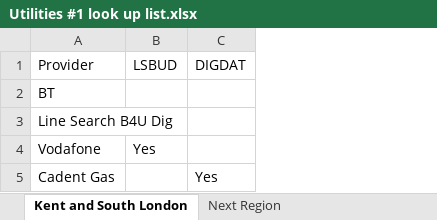
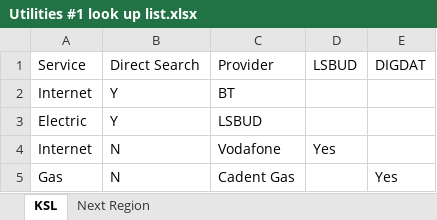
Before and after one commit to DEFRA/EA-FCRM-Utilities, an Excel workbook: Documents/Utilities #1 look up list.xlsx, sheet KSL, drawn as a sheet; values as stored, in another font and other column widths than the file's, no borders; addresses are those after the commit; the diff names each change by its address in the sheet, - before the commit and + after, or states it on an @@ line.

```diff
--- a/Documents/Utilities #1 look up list.xlsx (sheet KSL)
+++ b/Documents/Utilities #1 look up list.xlsx (sheet KSL)
-sheet tab: Kent and South London
+sheet tab: KSL
+column A (Service), rows 2-5: Internet | Electric | Internet | Gas
+column B (Direct Search), rows 2-5: Y | Y | N | N
-C3 (Provider): Line Search B4U Dig
+C3 (Provider): LSBUD
```
Also changed, not shown: sheet Next Region, Documents/config.xlsx, 23 other files.
